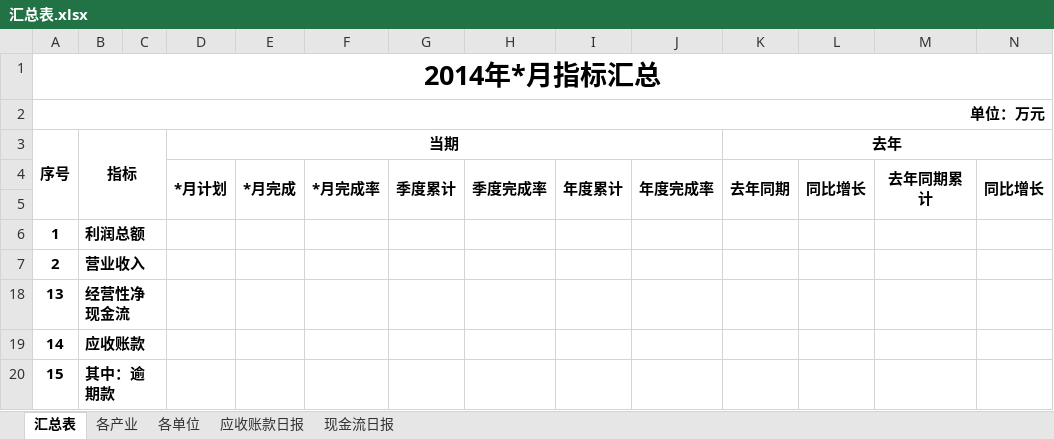
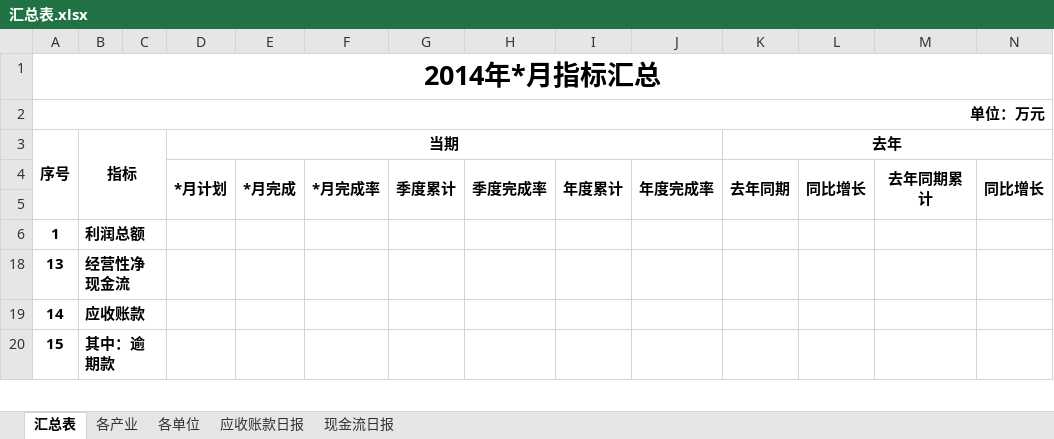
Before and after one commit to Patrick-Wang/TBEA_Repo, an Excel workbook: TBEA/BusinessPerformance/Documentation/黄总的经营管控/汇总表.xlsx, sheet 汇总表, drawn as a sheet; only a part is shown; values as stored, in another font and other column widths than the file's, no borders; the diff names each change by its address in the sheet, - before the commit and + after, or states it on an @@ line.

Commit message:
更新黄总的汇总表

```diff
--- a/TBEA/BusinessPerformance/Documentation/黄总的经营管控/汇总表.xlsx (sheet 汇总表)
+++ b/TBEA/BusinessPerformance/Documentation/黄总的经营管控/汇总表.xlsx (sheet 汇总表)
@@ row 7 hidden: 2 | 营业收入 @@
```
